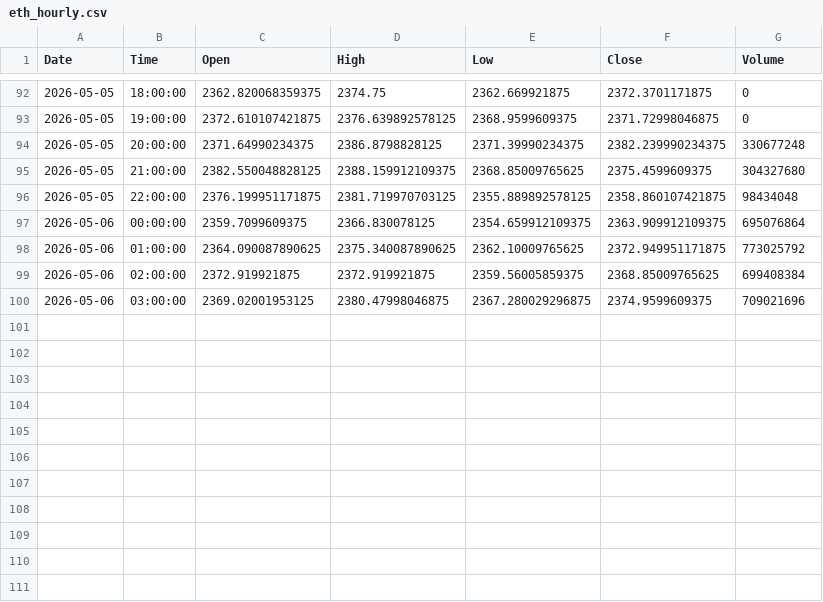
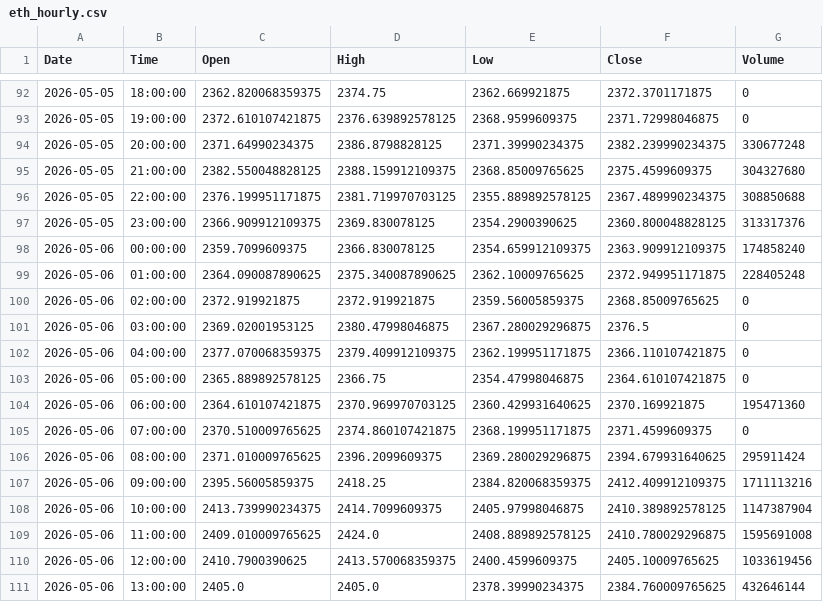
Before and after one commit to jonsflow/risk-model, a CSV file: data/eth_hourly.csv, drawn as a sheet; only a part is shown, gaps mark what is left out.

```diff
--- a/data/eth_hourly.csv
+++ b/data/eth_hourly.csv
@@ -95,6 +95,17 @@ Date,Time,Open,High,Low,Close,Volume
 2026-05-05,21:00:00,2382.550048828125,2388.159912109375,2368.85009765625,2375.4599609375,304327680
-2026-05-05,22:00:00,2376.199951171875,2381.719970703125,2355.889892578125,2358.860107421875,98434048
-2026-05-06,00:00:00,2359.7099609375,2366.830078125,2354.659912109375,2363.909912109375,695076864
-2026-05-06,01:00:00,2364.090087890625,2375.340087890625,2362.10009765625,2372.949951171875,773025792
-2026-05-06,02:00:00,2372.919921875,2372.919921875,2359.56005859375,2368.85009765625,699408384
-2026-05-06,03:00:00,2369.02001953125,2380.47998046875,2367.280029296875,2374.9599609375,709021696
+2026-05-05,22:00:00,2376.199951171875,2381.719970703125,2355.889892578125,2367.489990234375,308850688
+2026-05-05,23:00:00,2366.909912109375,2369.830078125,2354.2900390625,2360.800048828125,313317376
+2026-05-06,00:00:00,2359.7099609375,2366.830078125,2354.659912109375,2363.909912109375,174858240
+2026-05-06,01:00:00,2364.090087890625,2375.340087890625,2362.10009765625,2372.949951171875,228405248
+2026-05-06,02:00:00,2372.919921875,2372.919921875,2359.56005859375,2368.85009765625,0
+2026-05-06,03:00:00,2369.02001953125,2380.47998046875,2367.280029296875,2376.5,0
+2026-05-06,04:00:00,2377.070068359375,2379.409912109375,2362.199951171875,2366.110107421875,0
+2026-05-06,05:00:00,2365.889892578125,2366.75,2354.47998046875,2364.610107421875,0
+2026-05-06,06:00:00,2364.610107421875,2370.969970703125,2360.429931640625,2370.169921875,195471360
+2026-05-06,07:00:00,2370.510009765625,2374.860107421875,2368.199951171875,2371.4599609375,0
+2026-05-06,08:00:00,2371.010009765625,2396.2099609375,2369.280029296875,2394.679931640625,295911424
+2026-05-06,09:00:00,2395.56005859375,2418.25,2384.820068359375,2412.409912109375,1711113216
+2026-05-06,10:00:00,2413.739990234375,2414.7099609375,2405.97998046875,2410.389892578125,1147387904
+2026-05-06,11:00:00,2409.010009765625,2424.0,2408.889892578125,2410.780029296875,1595691008
+2026-05-06,12:00:00,2410.7900390625,2413.570068359375,2400.4599609375,2405.10009765625,1033619456
+2026-05-06,13:00:00,2405.0,2405.0,2378.39990234375,2384.760009765625,432646144
```
Also changed, not shown: data/btc_hourly.csv, data/gld_hourly.csv, 7 other files.
